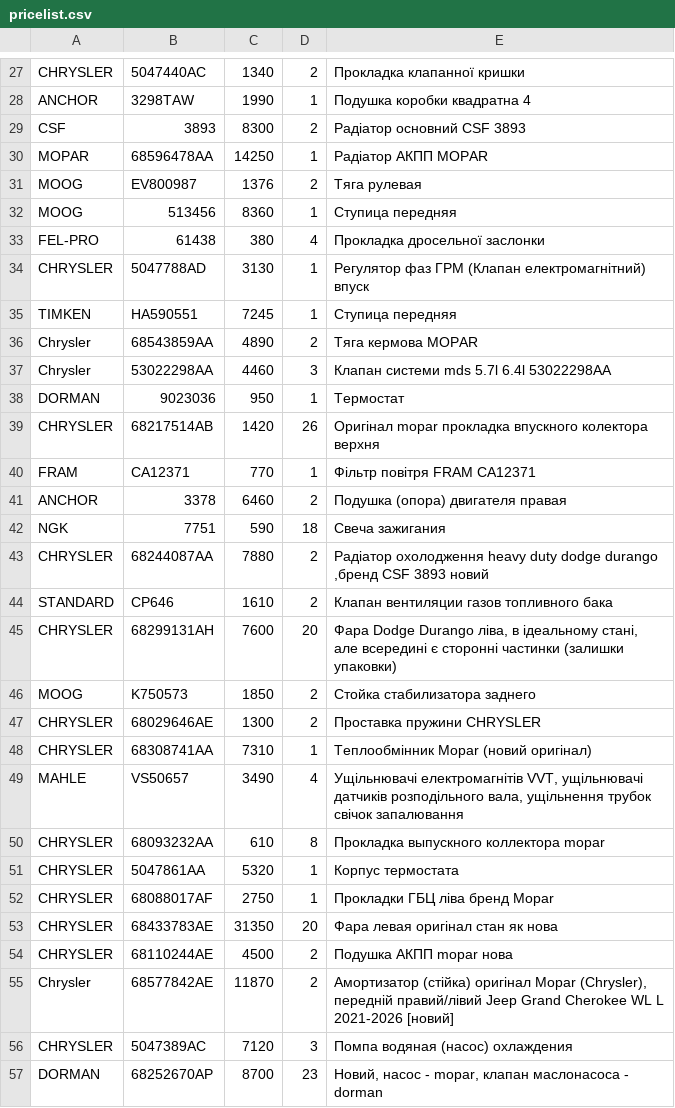
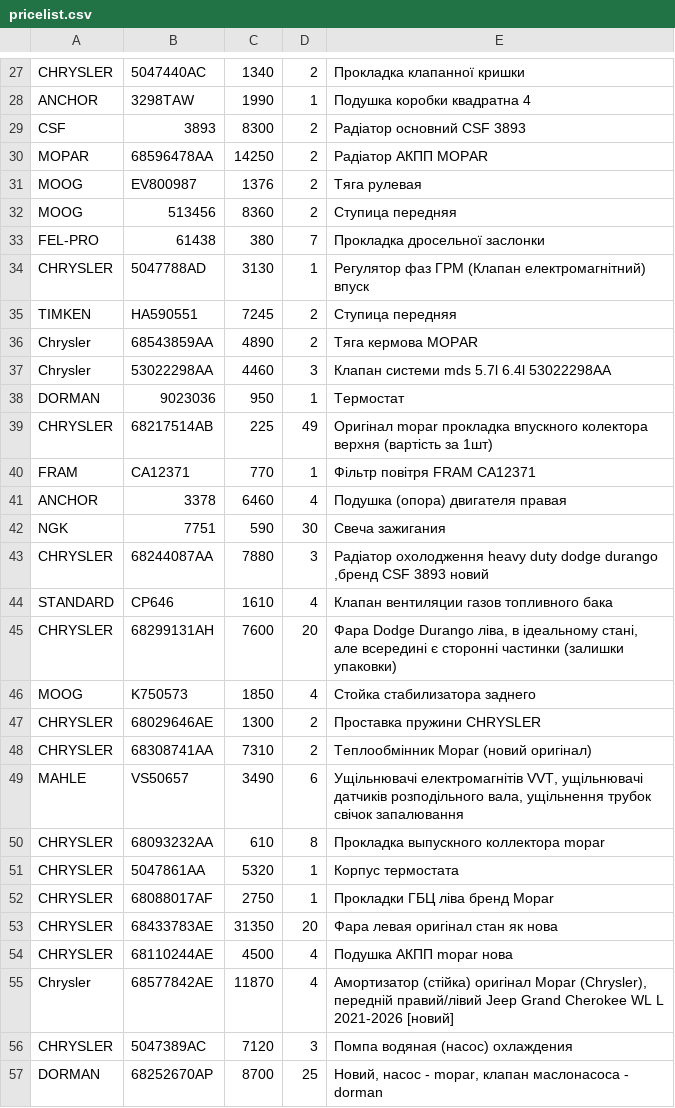
Before and after one commit to xvalikan/avtopro-pricelist, a CSV file: pricelist.csv, drawn as a sheet; only a part is shown, gaps mark what is left out; the diff covers the shown part only.

```diff
--- a/pricelist.csv
+++ b/pricelist.csv
@@ -29,8 +29,8 @@ ANCHOR;3298TAW;1990;1;Подушка коробки квадратна 4
 CSF;3893;8300;2;Радіатор основний CSF 3893
-MOPAR;68596478AA;14250;1;Радіатор АКПП MOPAR
+MOPAR;68596478AA;14250;2;Радіатор АКПП MOPAR
 MOOG;EV800987;1376;2;Тяга рулевая
-MOOG;513456;8360;1;Ступица передняя
-FEL-PRO;61438;380;4;Прокладка дросельної заслонки
+MOOG;513456;8360;2;Ступица передняя
+FEL-PRO;61438;380;7;Прокладка дросельної заслонки
 CHRYSLER;5047788AD;3130;1;Регулятор фаз ГРМ (Клапан електромагнітний) впуск
-TIMKEN;HA590551;7245;1;Ступица передняя
+TIMKEN;HA590551;7245;2;Ступица передняя
 Chrysler;68543859AA;4890;2;Тяга кермова MOPAR
@@ -38,13 +38,13 @@ Chrysler;53022298AA;4460;3;Клапан системи mds 5.7l 6.4l 53022298AA
 DORMAN;9023036;950;1;Термостат
-CHRYSLER;68217514AB;1420;26;Оригінал mopar прокладка впускного колектора верхня
+CHRYSLER;68217514AB;225;49;Оригінал mopar прокладка впускного колектора верхня (вартість за 1шт)
 FRAM;CA12371;770;1;Фільтр повітря FRAM CA12371
-ANCHOR;3378;6460;2;Подушка (опора) двигателя правая
-NGK;7751;590;18;Свеча зажигания
-CHRYSLER;68244087AA;7880;2;Радіатор охолодження heavy duty dodge durango ,бренд CSF 3893 новий
-STANDARD;CP646;1610;2;Клапан вентиляции газов топливного бака
+ANCHOR;3378;6460;4;Подушка (опора) двигателя правая
+NGK;7751;590;30;Свеча зажигания
+CHRYSLER;68244087AA;7880;3;Радіатор охолодження heavy duty dodge durango ,бренд CSF 3893 новий
+STANDARD;CP646;1610;4;Клапан вентиляции газов топливного бака
 CHRYSLER;68299131AH;7600;20;Фара Dodge Durango ліва, в ідеальному стані, але всередині є сторонні частинки (залишки упаковки)
-MOOG;K750573;1850;2;Стойка стабилизатора заднего
+MOOG;K750573;1850;4;Стойка стабилизатора заднего
 CHRYSLER;68029646AE;1300;2;Проставка пружини CHRYSLER
-CHRYSLER;68308741AA;7310;1;Теплообмінник Mopar (новий оригінал)
-MAHLE;VS50657;3490;4;Ущільнювачі електромагнітів VVT, ущільнювачі датчиків розподільного вала, ущільнення трубок свічок запалювання
+CHRYSLER;68308741AA;7310;2;Теплообмінник Mopar (новий оригінал)
+MAHLE;VS50657;3490;6;Ущільнювачі електромагнітів VVT, ущільнювачі датчиків розподільного вала, ущільнення трубок свічок запалювання
 CHRYSLER;68093232AA;610;8;Прокладка выпускного коллектора mopar
@@ -53,5 +53,5 @@ CHRYSLER;68088017AF;2750;1;Прокладки ГБЦ ліва бренд Mopar
 CHRYSLER;68433783AE;31350;20;Фара левая оригінал стан як нова
-CHRYSLER;68110244AE;4500;2;Подушка АКПП mopar нова
-Chrysler;68577842AE;11870;2;Амортизатор (стійка) оригінал Mopar (Chrysler), передній правий/лівий Jeep Grand Cherokee WL L 2021-2026 [новий]
+CHRYSLER;68110244AE;4500;4;Подушка АКПП mopar нова
+Chrysler;68577842AE;11870;4;Амортизатор (стійка) оригінал Mopar (Chrysler), передній правий/лівий Jeep Grand Cherokee WL L 2021-2026 [новий]
 CHRYSLER;5047389AC;7120;3;Помпа водяная (насос) охлаждения
-DORMAN;68252670AP;8700;23;Новий, насос - mopar, клапан маслонасоса - dorman
+DORMAN;68252670AP;8700;25;Новий, насос - mopar, клапан маслонасоса - dorman
```
Also changed, not shown: 92 edited cells elsewhere in this file, pricelist_khm.csv, pricelist_lviv.csv.
